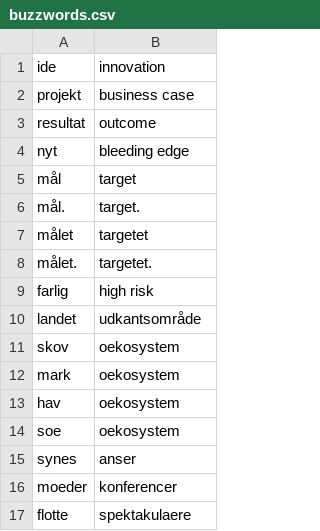
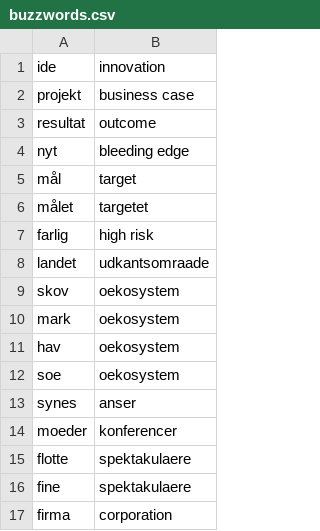
Before and after one commit to MetteMy/Businessify-case, a CSV file: buzzwords.csv, drawn as a sheet; only a part is shown; the shorter side is filled out with more unchanged rows; the diff covers the shown part only.

```diff
--- a/buzzwords.csv
+++ b/buzzwords.csv
@@ -5,7 +5,5 @@ nyt,bleeding edge,
 mål,target,
-mål.,target.,
 målet,targetet,
-målet.,targetet.,
 farlig,high risk,
-landet,udkantsområde,
+landet,udkantsomraade,
 skov,oekosystem,
```
Also changed, not shown: 8 added rows, 4 removed rows and 3 edited cells elsewhere in this file, 2 other files.
